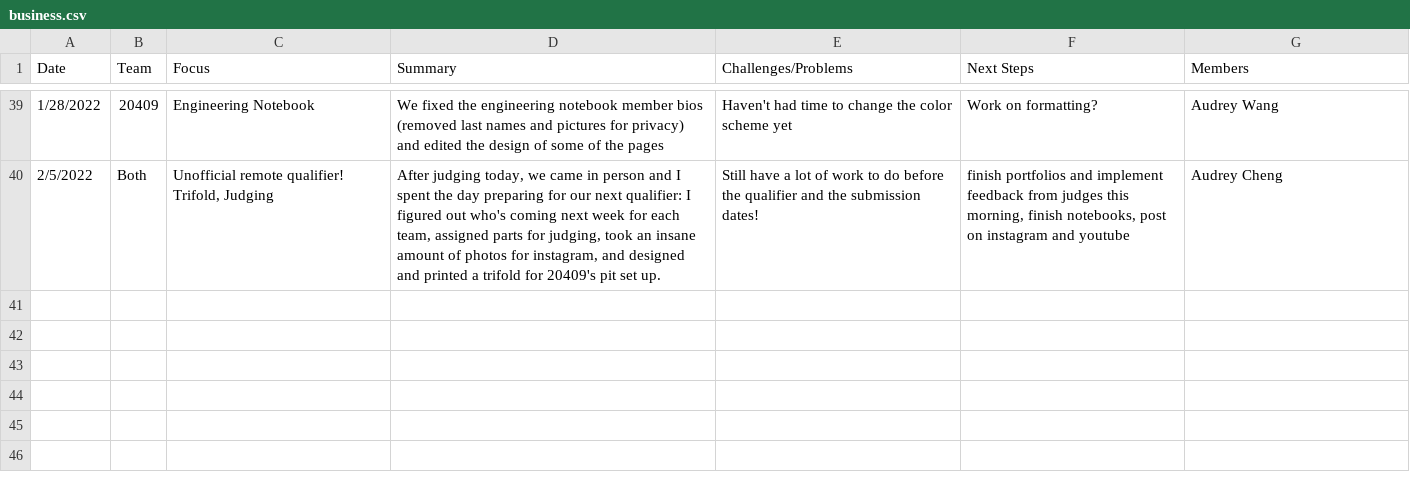
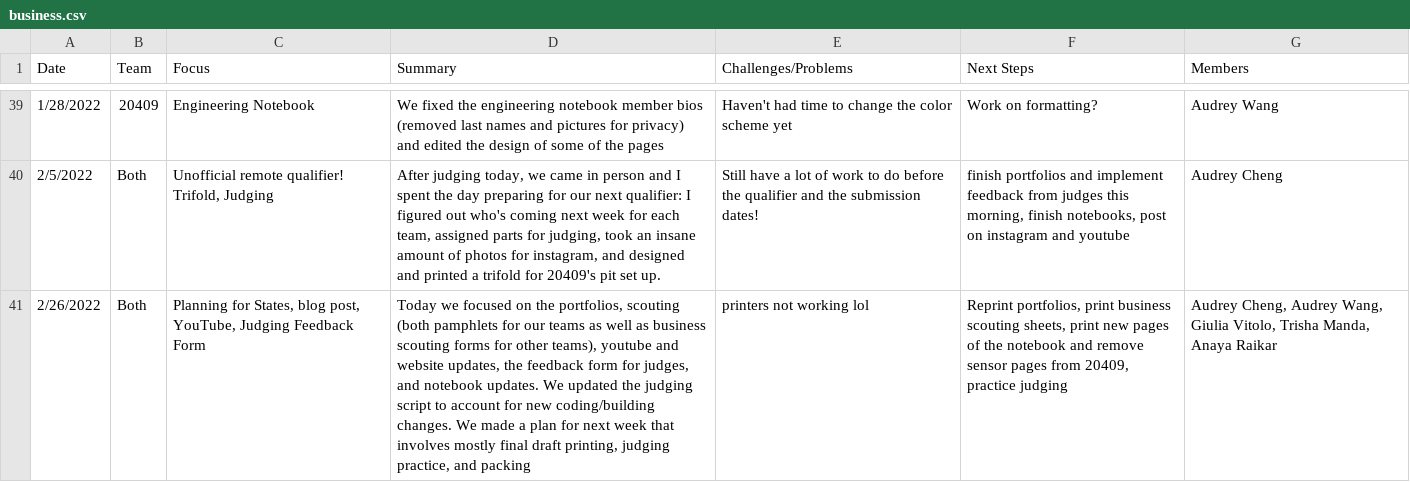
Before and after one commit to the-winsor-school/NotebookEntries-2021-2022, a CSV file: data/business.csv, drawn as a sheet; only a part is shown, gaps mark what is left out; the diff names each change by its address in the sheet, - before the commit and + after, or states it on an @@ line.

```diff
--- a/data/business.csv
+++ b/data/business.csv
+row 41: 2/26/2022 | Both | Planning for States, blog post, YouTube, Judging Feedback Form | Today we focused on the portfolios, scouting (both pamphlets for our teams as well as business scouting forms for other teams), youtube and website updates, the feedback form for judges, and notebook updates. We updated the judging script to account for new coding/building changes. We made a plan for next week that involves mostly final draft printing, judging practice, and packing | printers not working lol | Reprint portfolios, print business scouting sheets, print new pages of the notebook and remove sensor pages from 20409, practice judging | Audrey Cheng, Audrey Wang, Giulia Vitolo, Trisha Manda, Anaya Raikar
```
Also changed, not shown: data/building.csv, data/coding.csv, 10 other files.
